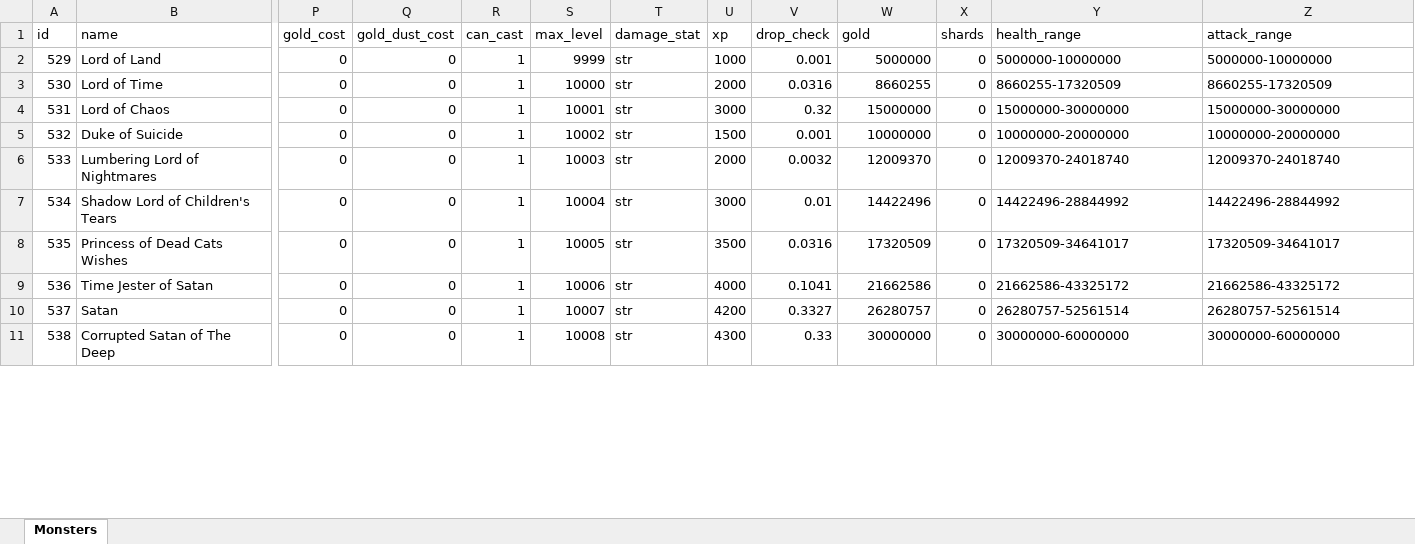
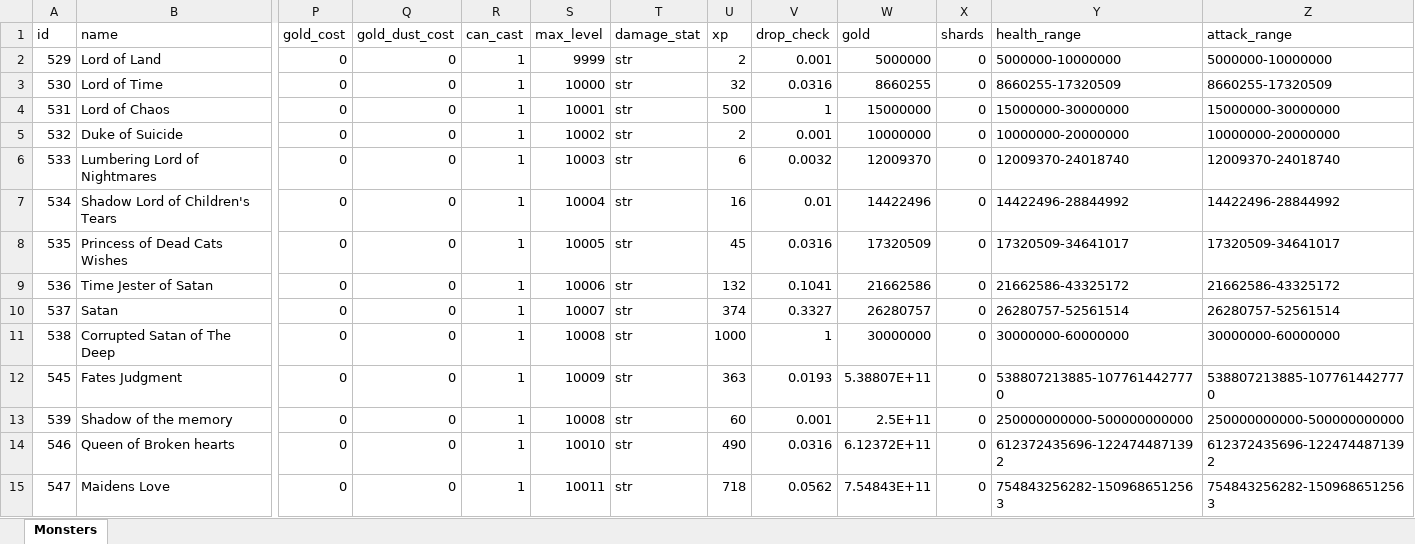
Before and after one commit to AdamKyle/flare, an Excel workbook: resources/data-imports/Monsters/special-locations-monsters.xlsx, sheet Monsters, drawn as a sheet; only a part is shown, gaps mark what is left out; values as stored, in another font and other column widths than the file's, no borders; rows hold the shown columns only; the diff covers the shown part only; the diff names each change by its address in the sheet, - before the commit and + after, or states it on an @@ line.

```diff
--- a/resources/data-imports/Monsters/special-locations-monsters.xlsx (sheet Monsters)
+++ b/resources/data-imports/Monsters/special-locations-monsters.xlsx (sheet Monsters)
-U2 (xp): 1000
+U2 (xp): 2
-U3 (xp): 2000
+U3 (xp): 32
-U4 (xp): 3000
+U4 (xp): 500
-V4 (drop_check): 0.32
+V4 (drop_check): 1
-U5 (xp): 1500
+U5 (xp): 2
-U6 (xp): 2000
+U6 (xp): 6
-U7 (xp): 3000
+U7 (xp): 16
-U8 (xp): 3500
+U8 (xp): 45
-U9 (xp): 4000
+U9 (xp): 132
-U10 (xp): 4200
+U10 (xp): 374
-U11 (xp): 4300
+U11 (xp): 1000
-V11 (drop_check): 0.33
+V11 (drop_check): 1
+row 12: 545 | Fates Judgment | 0 | 0 | 1 | 10009 | str | 363 | 0.0193 | 5.38807E+11 | 0 | 538807213885-1077614427770 | 538807213885-1077614427770
+row 13: 539 | Shadow of the memory | 0 | 0 | 1 | 10008 | str | 60 | 0.001 | 2.5E+11 | 0 | 250000000000-500000000000 | 250000000000-500000000000
+row 14: 546 | Queen of Broken hearts | 0 | 0 | 1 | 10010 | str | 490 | 0.0316 | 6.12372E+11 | 0 | 612372435696-1224744871392 | 612372435696-1224744871392
+row 15: 547 | Maidens Love | 0 | 0 | 1 | 10011 | str | 718 | 0.0562 | 7.54843E+11 | 0 | 754843256282-1509686512563 | 754843256282-1509686512563
```
Also changed, not shown: 13 added rows, 2 removed rows and 15 edited cells elsewhere in this sheet, resources/data-imports/Items/quest-items.xlsx, resources/data-imports/Items/specialty-shops.xlsx, 15 other files.
